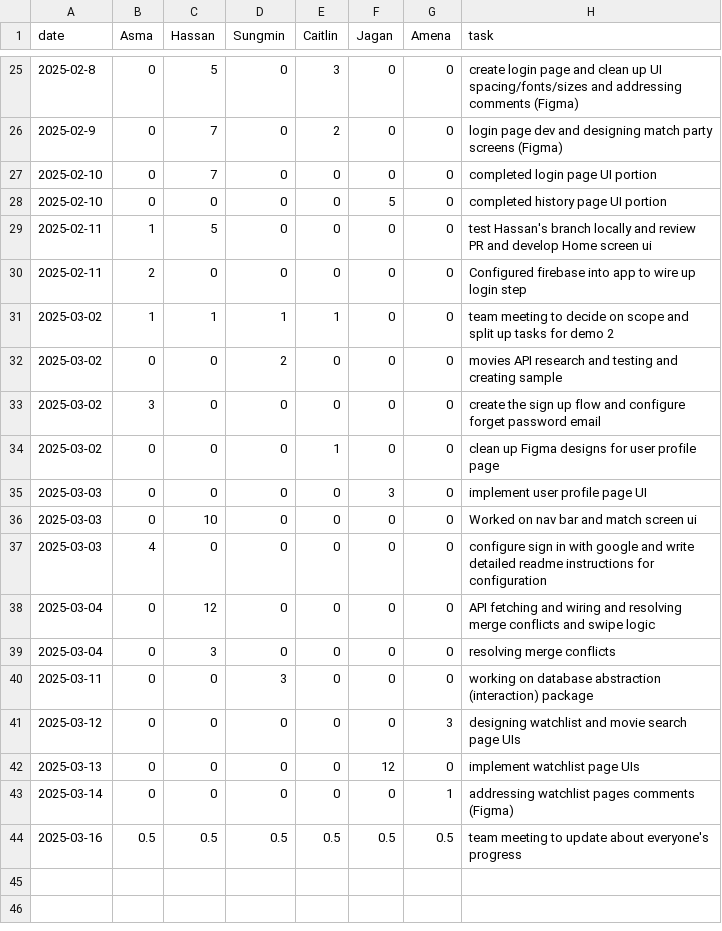
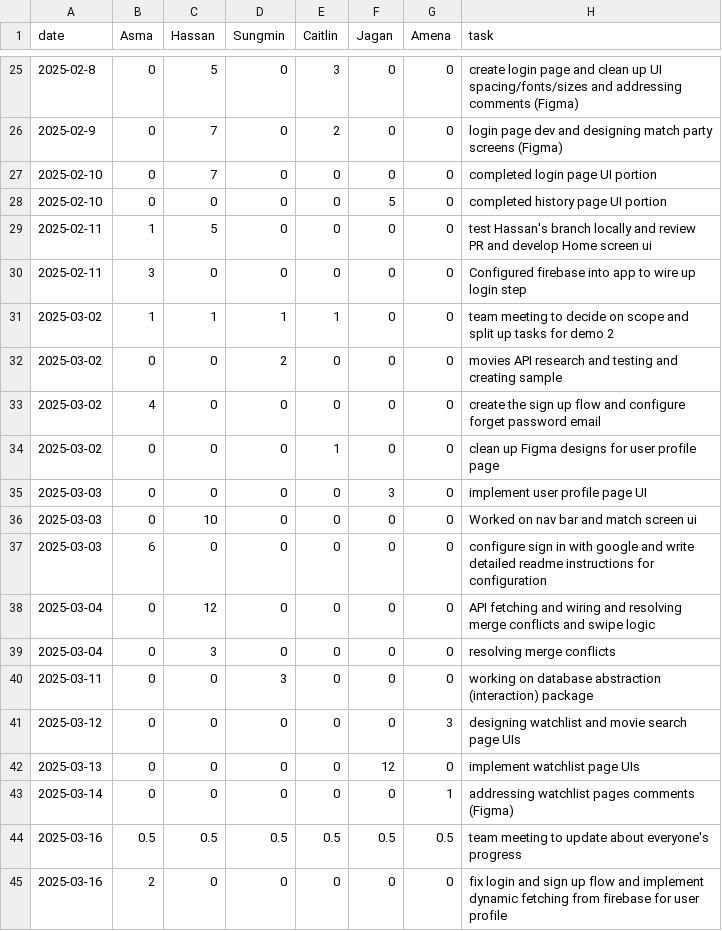
Before and after one commit to KuroMaple/wat2watch, a CSV file: timelog.csv, drawn as a sheet; only a part is shown, gaps mark what is left out.

```diff
--- a/timelog.csv
+++ b/timelog.csv
@@ -29,6 +29,6 @@ date,Asma,Hassan,Sungmin,Caitlin,Jagan,Amena,task
 2025-02-11,1,5,0,0,0,0,test Hassan's branch locally and review PR and develop Home screen ui
-2025-02-11,2,0,0,0,0,0,Configured firebase into app to wire up login step
+2025-02-11,3,0,0,0,0,0,Configured firebase into app to wire up login step
 2025-03-02,1,1,1,1,0,0,team meeting to decide on scope and split up tasks for demo 2
 2025-03-02,0,0,2,0,0,0,movies API research and testing and creating sample
-2025-03-02,3,0,0,0,0,0,create the sign up flow and configure forget password email
+2025-03-02,4,0,0,0,0,0,create the sign up flow and configure forget password email
 2025-03-02,0,0,0,1,0,0,clean up Figma designs for user profile page
@@ -36,3 +36,3 @@ date,Asma,Hassan,Sungmin,Caitlin,Jagan,Amena,task
 2025-03-03,0,10,0,0,0,0,Worked on nav bar and match screen ui
-2025-03-03,4,0,0,0,0,0,configure sign in with google and write detailed readme instructions for configuration
+2025-03-03,6,0,0,0,0,0,configure sign in with google and write detailed readme instructions for configuration
 2025-03-04,0,12,0,0,0,0,API fetching and wiring and resolving merge conflicts and swipe logic
@@ -44 +44,2 @@ date,Asma,Hassan,Sungmin,Caitlin,Jagan,Amena,task
 2025-03-16,0.5,0.5,0.5,0.5,0.5,0.5,team meeting to update about everyone's progress
+2025-03-16,2,0,0,0,0,0,fix login and sign up flow and implement dynamic fetching from firebase for user profile
```
Also changed, not shown: 1 other file.
